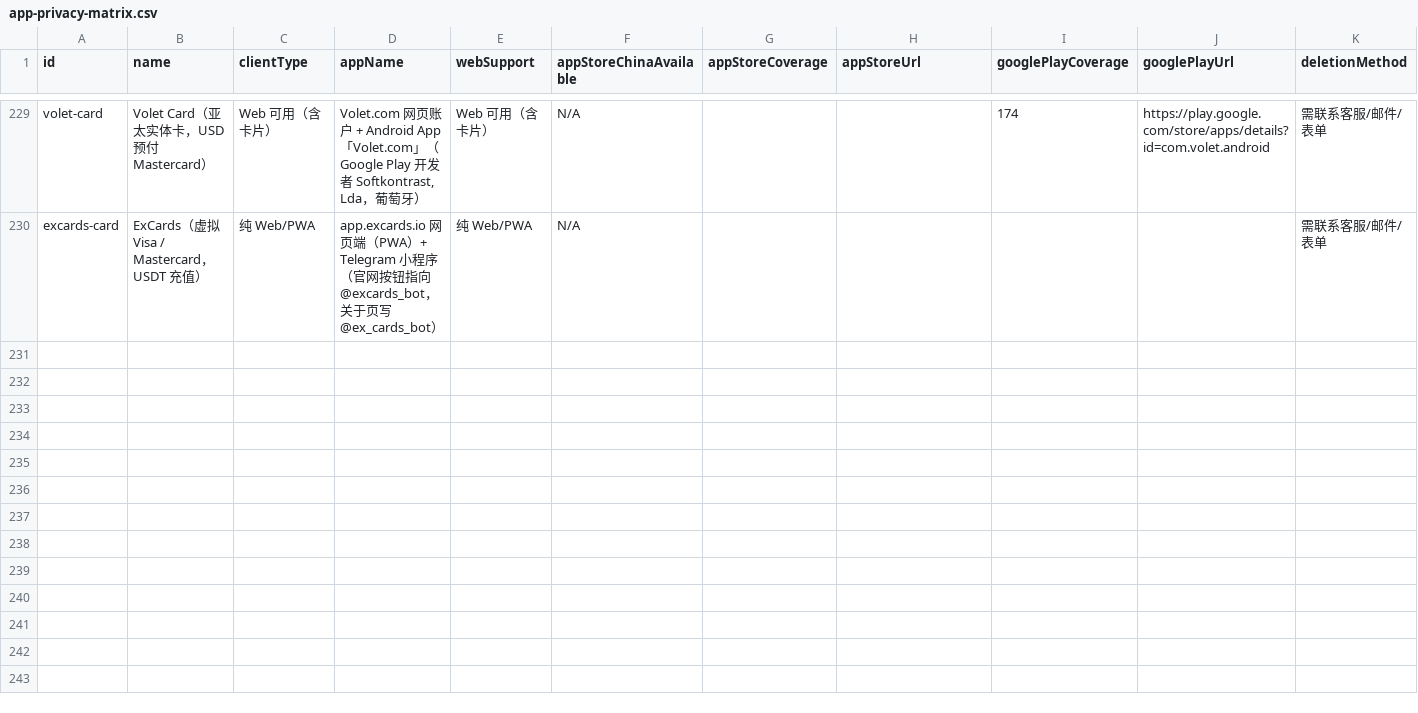
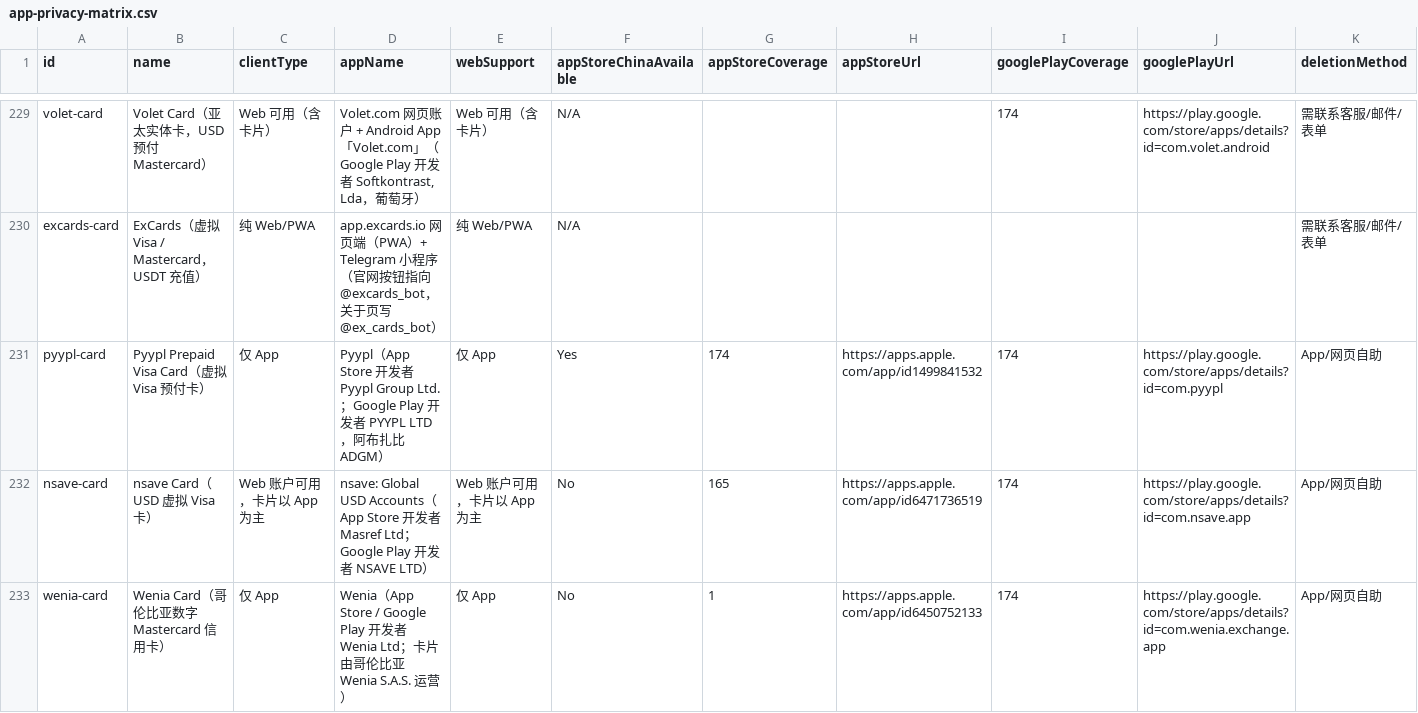
Before and after one commit to liam1024-tech/awesome-crypto-cards, a CSV file: data/app-privacy-matrix.csv, drawn as a sheet; only a part is shown, gaps mark what is left out; rows hold the shown columns only; the diff covers the shown part only; the diff names each change by its address in the sheet, - before the commit and + after, or states it on an @@ line.

```diff
--- a/data/app-privacy-matrix.csv
+++ b/data/app-privacy-matrix.csv
+row 231: pyypl-card | Pyypl Prepaid Visa Card（虚拟 Visa 预付卡） | 仅 App | Pyypl（App Store 开发者 Pyypl Group Ltd.；Google Play 开发者 PYYPL LTD，阿布扎比 ADGM） | 仅 App | Yes | 174 | https://apps.apple.com/app/id1499841532 | 174 | https://play.google.com/store/apps/details?id=com.pyypl | App/网页自助
+row 232: nsave-card | nsave Card（USD 虚拟 Visa 卡） | Web 账户可用，卡片以 App 为主 | nsave: Global USD Accounts（App Store 开发者 Masref Ltd；Google Play 开发者 NSAVE LTD） | Web 账户可用，卡片以 App 为主 | No | 165 | https://apps.apple.com/app/id6471736519 | 174 | https://play.google.com/store/apps/details?id=com.nsave.app | App/网页自助
+row 233: wenia-card | Wenia Card（哥伦比亚数字 Mastercard 信用卡） | 仅 App | Wenia（App Store / Google Play 开发者 Wenia Ltd；卡片由哥伦比亚 Wenia S.A.S. 运营） | 仅 App | No | 1 | https://apps.apple.com/app/id6450752133 | 174 | https://play.google.com/store/apps/details?id=com.wenia.exchange.app | App/网页自助
```
Also changed, not shown: 3 added rows elsewhere in this file, data/payment-compatibility.csv, data/ucard-coverage.csv, 6 other files.
